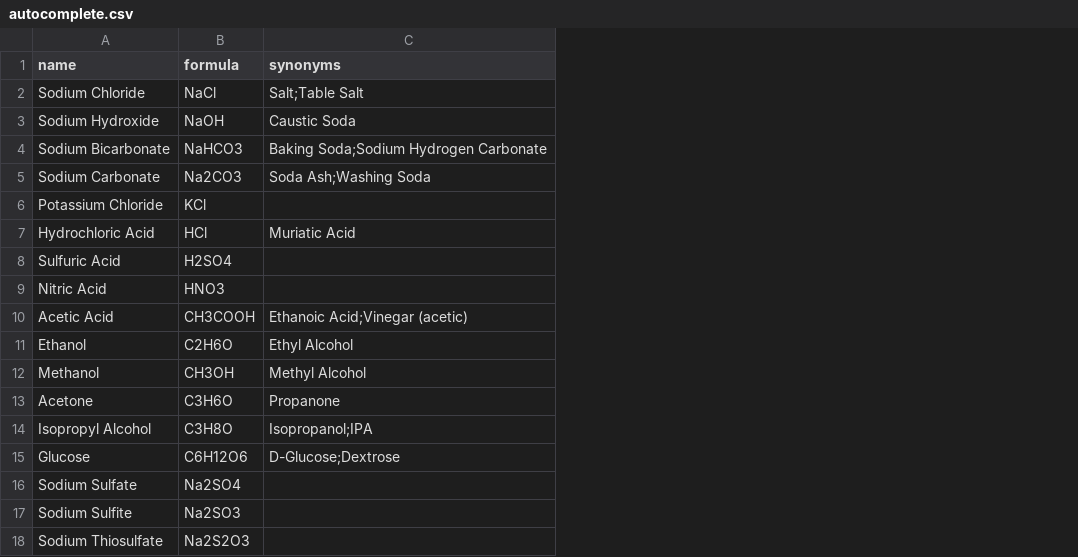
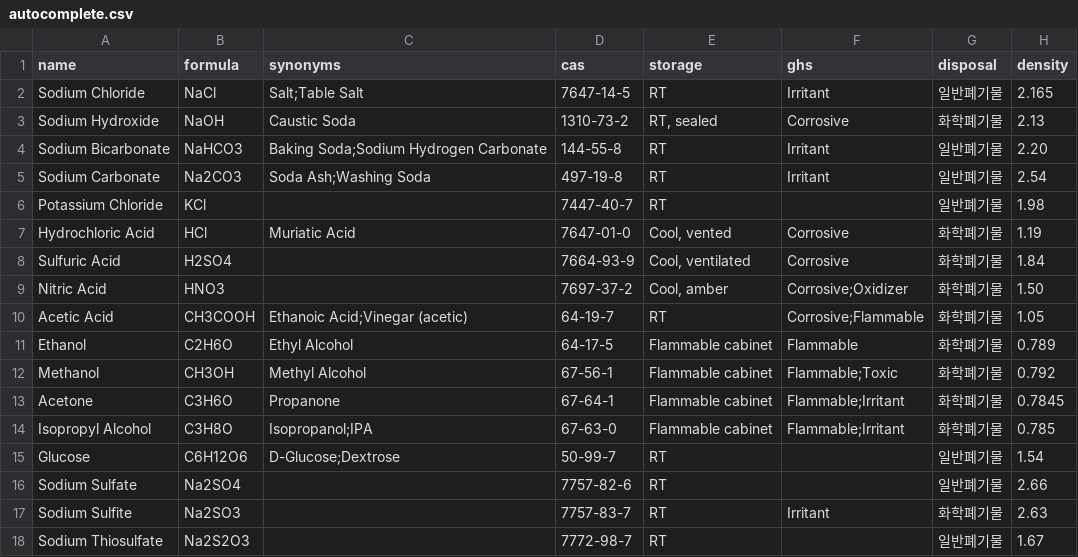
Before and after one commit to kkaryeong/reagent-ology, a CSV file: data/autocomplete.csv, drawn as a sheet; the diff names each change by its address in the sheet, - before the commit and + after, or states it on an @@ line.

Commit message:
feat: CSV 기반 시스템으로 전환 및 자동완성 기능 개선
- SQL(SQLAlchemy) 제거하고 CSV 파일 기반 저장소로 변경
- backend/csvdb.py: 새로운 CSV 데이터베이스 모듈 구현
- 시약 및 사용 기록을 CSV 파일로 관리 (reagents.csv, usage_logs.csv)
- Location 필드 자동완성 기능 추가 (기존 location 목록 제안)
- Name 필드 자동완성 개선 (input 이벤트로 즉시 반영)
- API 엔드포인트 추가: GET /api/locations
- 프런트엔드 서버 포트 5510으로 변경
- 고등학생 프로젝트를 위한 간소화된 구조
- SQL 관련 파일 백업 (database_sql_backup.py, models_sql_backup.py, main_sql_backup.py)

```diff
--- a/data/autocomplete.csv
+++ b/data/autocomplete.csv
+column D (cas), rows 2-18: 7647-14-5 | 1310-73-2 | 144-55-8 | 497-19-8 | 7447-40-7 | 7647-01-0 | 7664-93-9 | 7697-37-2 | 64-19-7 | 64-17-5 | 67-56-1 | 67-64-1 | 67-63-0 | 50-99-7 | 7757-82-6 | 7757-83-7 | 7772-98-7
+column E (storage), rows 2-18: RT | RT, sealed | RT | RT | RT | Cool, vented | Cool, ventilated | Cool, amber | RT | Flammable cabinet | Flammable cabinet | Flammable cabinet | Flammable cabinet | RT | RT | RT | RT
+column F (ghs), rows 2-17: Irritant | Corrosive | Irritant | Irritant |  | Corrosive | Corrosive | Corrosive;Oxidizer | Corrosive;Flammable | Flammable | Flammable;Toxic | Flammable;Irritant | Flammable;Irritant |  |  | Irritant
+column G (disposal), rows 2-18: 일반폐기물 | 화학폐기물 | 일반폐기물 | 일반폐기물 | 일반폐기물 | 화학폐기물 | 화학폐기물 | 화학폐기물 | 화학폐기물 | 화학폐기물 | 화학폐기물 | 화학폐기물 | 화학폐기물 | 일반폐기물 | 일반폐기물 | 화학폐기물 | 일반폐기물
+column H (density), rows 2-18: 2.165 | 2.13 | 2.20 | 2.54 | 1.98 | 1.19 | 1.84 | 1.50 | 1.05 | 0.789 | 0.792 | 0.7845 | 0.785 | 1.54 | 2.66 | 2.63 | 1.67
```
Also changed, not shown: 16 other files.
